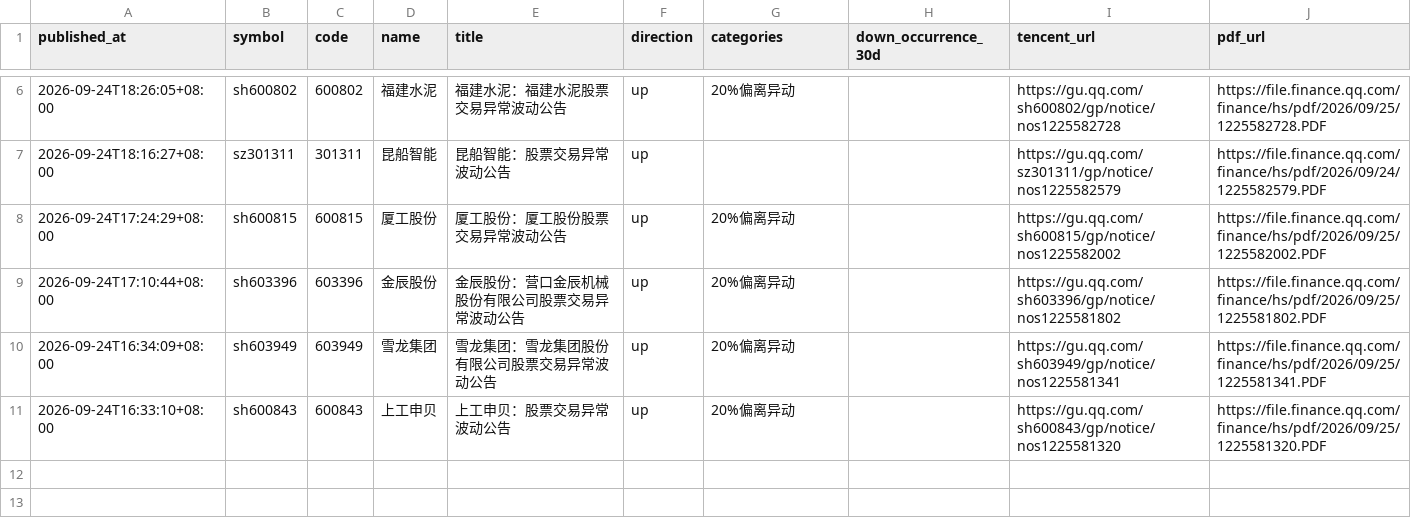
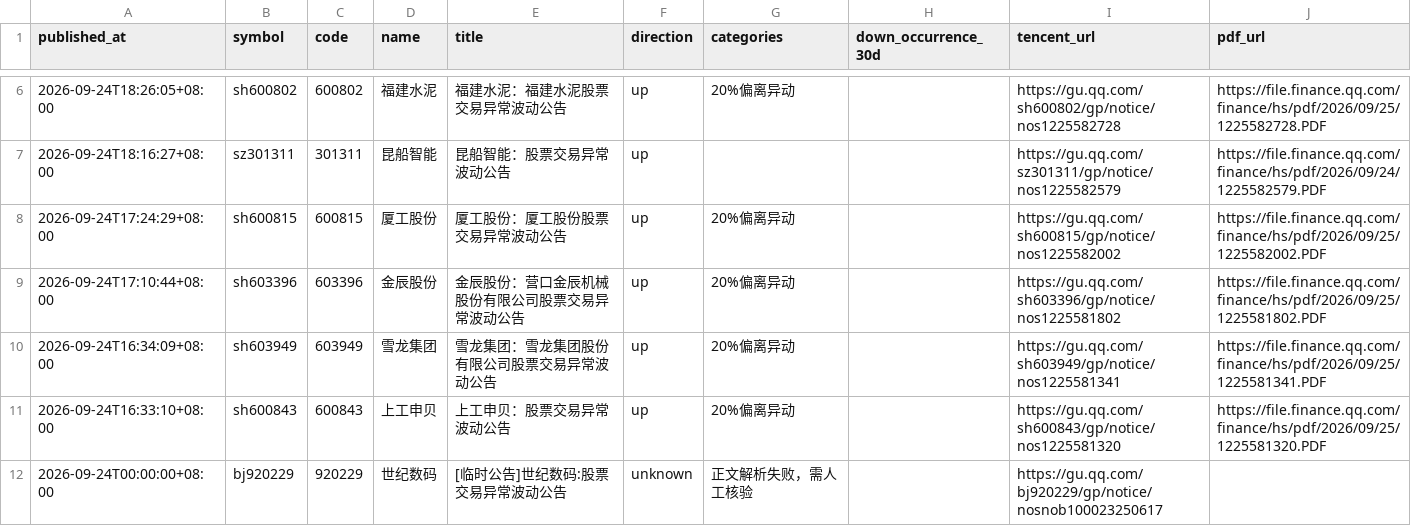
Before and after one commit to huyuyua/myfirstproject, a CSV file: docs/abnormal-announcements/history/2026/2026-09-25.csv, drawn as a sheet; only a part is shown, gaps mark what is left out.

```diff
--- a/docs/abnormal-announcements/history/2026/2026-09-25.csv
+++ b/docs/abnormal-announcements/history/2026/2026-09-25.csv
@@ -11 +11,2 @@
 2026-09-24T16:33:10+08:00,sh600843,600843,上工申贝,上工申贝：股票交易异常波动公告,up,20%偏离异动,,https://gu.qq.com/sh600843/gp/notice/nos1225581320,https://file.finance.qq.com/finance/hs/pdf/2026/09/25/1225581320.PDF
+2026-09-24T00:00:00+08:00,bj920229,920229,世纪数码,[临时公告]世纪数码:股票交易异常波动公告,unknown,正文解析失败，需人工核验,,https://gu.qq.com/bj920229/gp/notice/nosnob100023250617,
```
Also changed, not shown: 4 other files.
